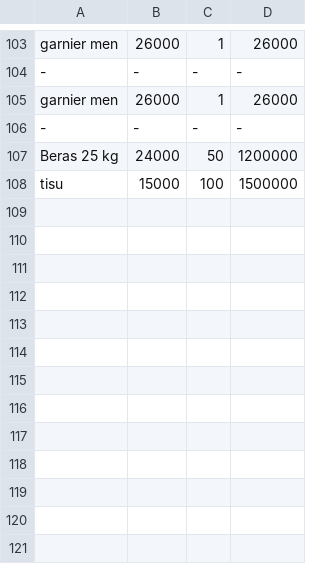
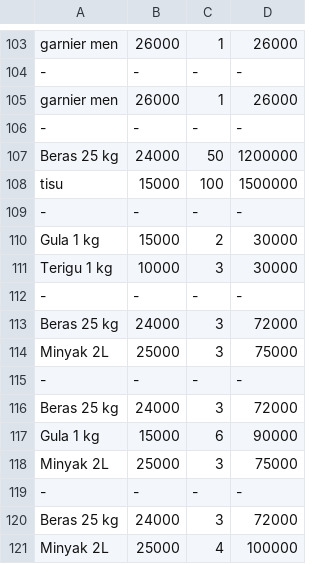
Before and after one commit to novitasalma/Program-Kasir, a CSV file: Team Project Prokom/Output.csv, drawn as a sheet; only a part is shown, gaps mark what is left out.

```diff
--- a/Team Project Prokom/Output.csv
+++ b/Team Project Prokom/Output.csv
@@ -108 +108,14 @@ Beras 25 kg,24000,50,1200000
 tisu,15000,100,1500000
+-,-,-,-
+Gula 1 kg,15000,2,30000
+Terigu 1 kg,10000,3,30000
+-,-,-,-
+Beras 25 kg,24000,3,72000
+Minyak 2L,25000,3,75000
+-,-,-,-
+Beras 25 kg,24000,3,72000
+Gula 1 kg,15000,6,90000
+Minyak 2L,25000,3,75000
+-,-,-,-
+Beras 25 kg,24000,3,72000
+Minyak 2L,25000,4,100000
```
Also changed, not shown: 2 other files.
